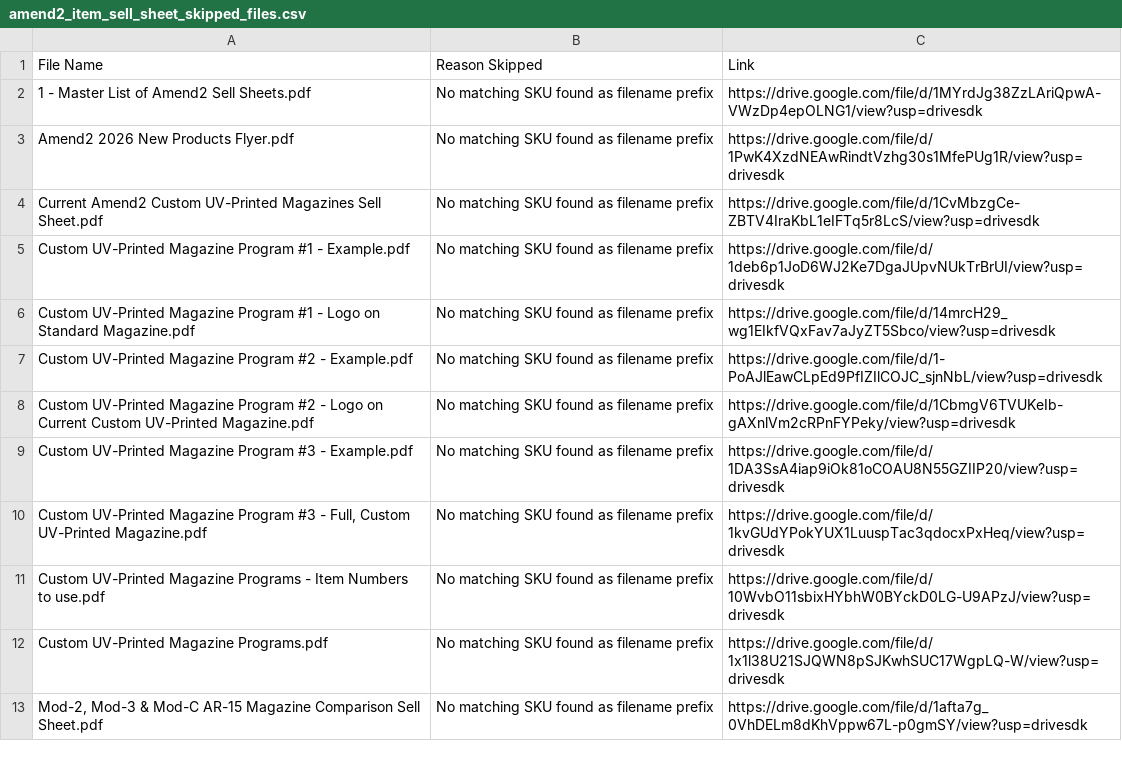
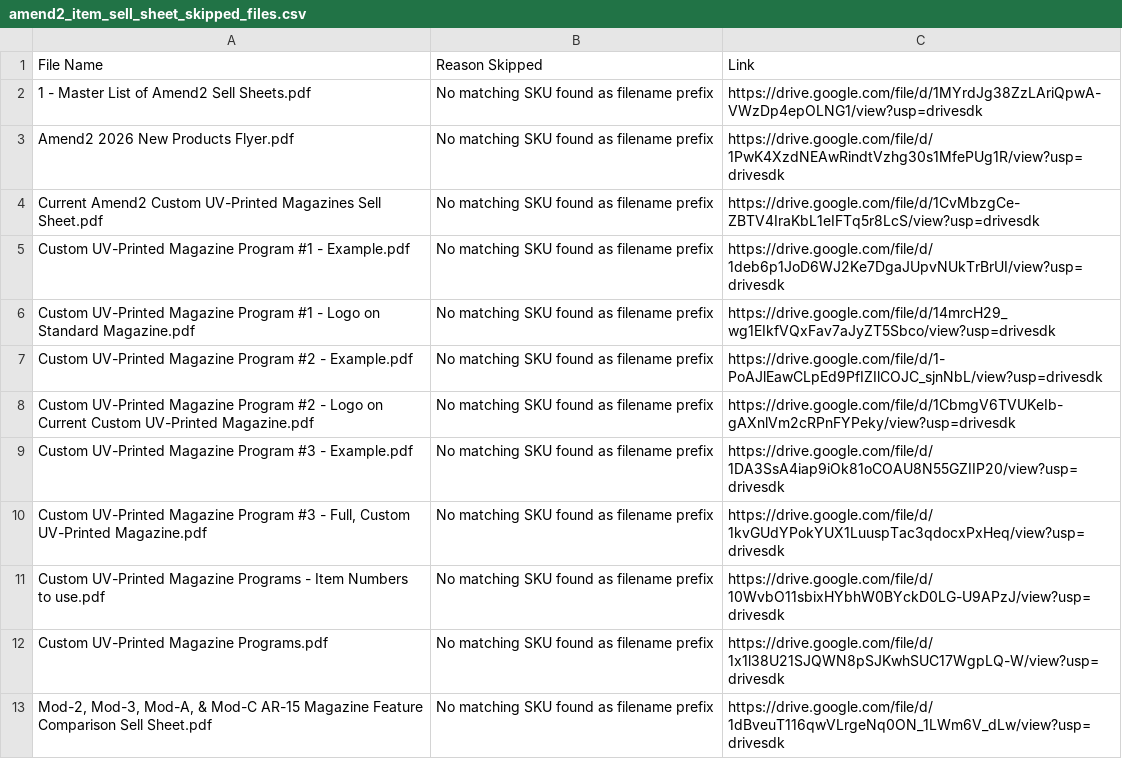
Before and after one commit to Michael-A2/Amend2-ItemLeadTimes, a CSV file: amend2_item_sell_sheet_skipped_files.csv, drawn as a sheet.

```diff
--- a/amend2_item_sell_sheet_skipped_files.csv
+++ b/amend2_item_sell_sheet_skipped_files.csv
@@ -12,2 +12,2 @@ Custom UV-Printed Magazine Programs - Item Numbers to use.pdf,No matching SKU fo
 Custom UV-Printed Magazine Programs.pdf,No matching SKU found as filename prefix,https://drive.google.com/file/d/1x1l38U21SJQWN8pSJKwhSUC17WgpLQ-W/view?usp=drivesdk
-"Mod-2, Mod-3 & Mod-C AR-15 Magazine Comparison Sell Sheet.pdf",No matching SKU found as filename prefix,https://drive.google.com/file/d/1afta7g_0VhDELm8dKhVppw67L-p0gmSY/view?usp=drivesdk
+"Mod-2, Mod-3, Mod-A, & Mod-C AR-15 Magazine Feature Comparison Sell Sheet.pdf",No matching SKU found as filename prefix,https://drive.google.com/file/d/1dBveuT116qwVLrgeNq0ON_1LWm6V_dLw/view?usp=drivesdk
```
